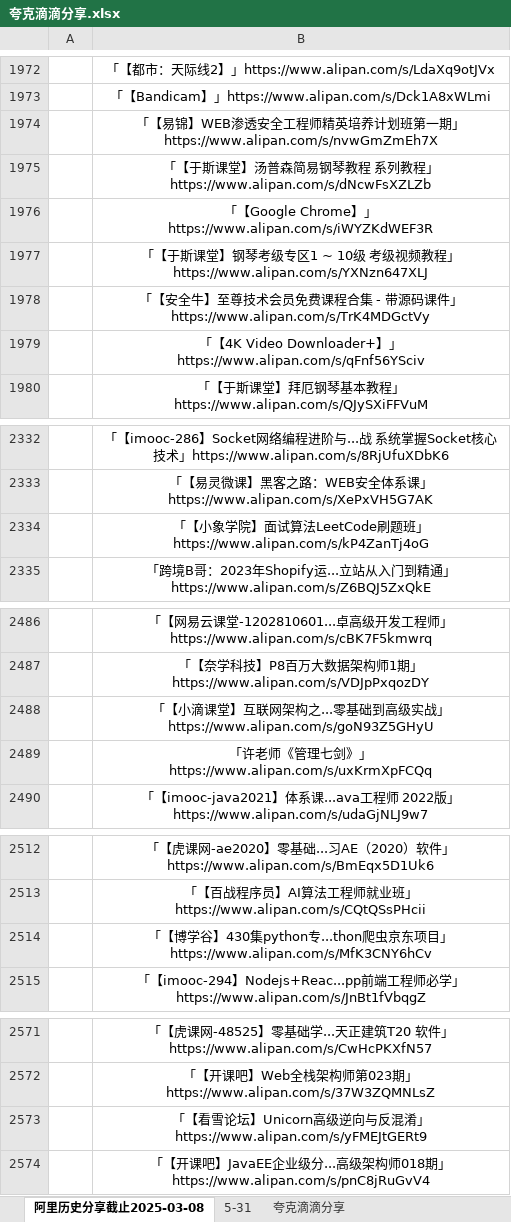
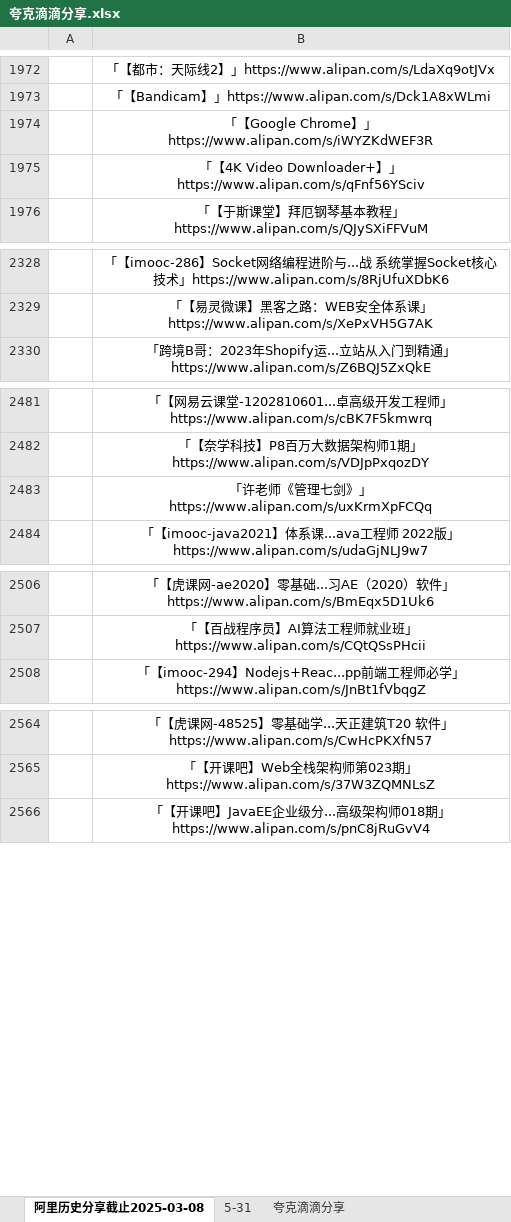
Before and after one commit to mitjavaz/memo, an Excel workbook: .ready/夸克滴滴分享.xlsx, sheet 阿里历史分享截止2025-03-08, drawn as a sheet; only a part is shown, gaps mark what is left out; values as stored, in another font and other column widths than the file's, no borders; the diff names each change by its address in the sheet, - before the commit and + after, or states it on an @@ line.

```diff
--- a/.ready/夸克滴滴分享.xlsx (sheet 阿里历史分享截止2025-03-08)
+++ b/.ready/夸克滴滴分享.xlsx (sheet 阿里历史分享截止2025-03-08)
-row 1974:  | 「【易锦】WEB渗透安全工程师精英培养计划班第一期」https://www.alipan.com/s/nvwGmZmEh7X
-row 1975:  | 「【于斯课堂】汤普森简易钢琴教程 系列教程」https://www.alipan.com/s/dNcwFsXZLZb
-row 1977:  | 「【于斯课堂】钢琴考级专区1 ~ 10级 考级视频教程」https://www.alipan.com/s/YXNzn647XLJ
-row 1978:  | 「【安全牛】至尊技术会员免费课程合集 - 带源码课件」https://www.alipan.com/s/TrK4MDGctVy
-row 2334:  | 「【小象学院】面试算法LeetCode刷题班」https://www.alipan.com/s/kP4ZanTj4oG
-row 2488:  | 「【小滴课堂】互联网架构之...零基础到高级实战」https://www.alipan.com/s/goN93Z5GHyU
-row 2514:  | 「【博学谷】430集python专...thon爬虫京东项目」https://www.alipan.com/s/MfK3CNY6hCv
-row 2573:  | 「【看雪论坛】Unicorn高级逆向与反混淆」https://www.alipan.com/s/yFMEJtGERt9
```
Also changed, not shown: sheet 5-31, sheet 夸克滴滴分享, 1 other file.
